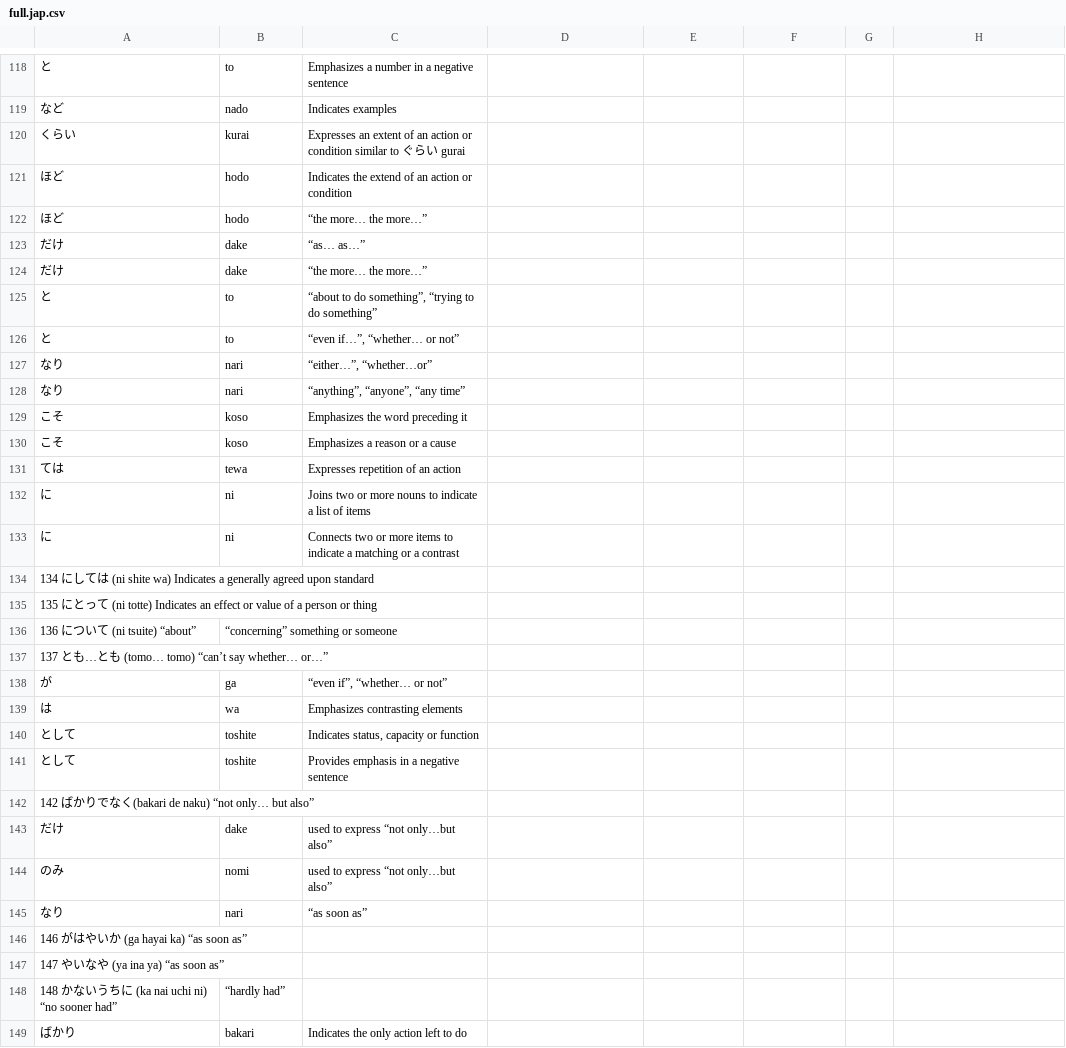
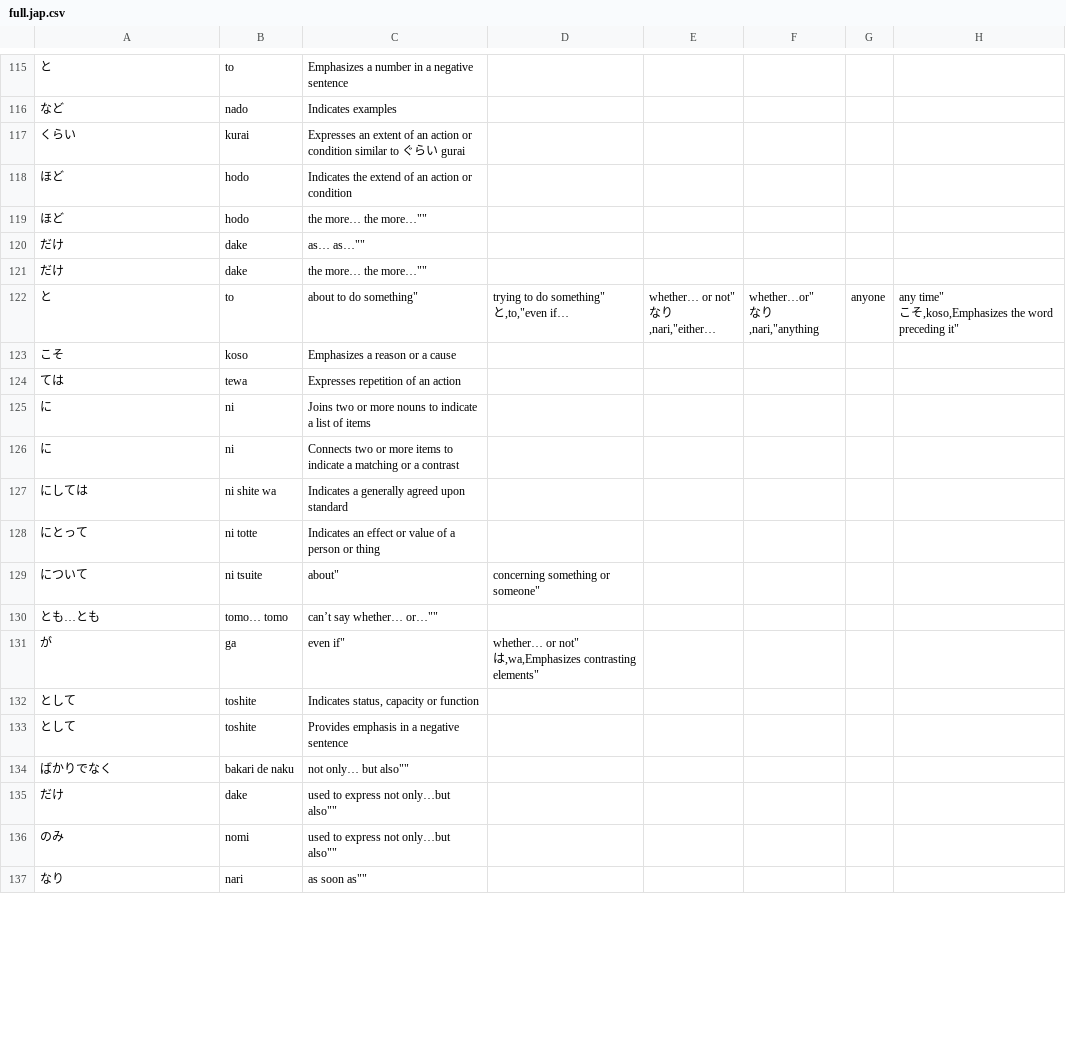
Before and after one commit to termsurf/mist, a CSV file: text/list/word/particle/full.jap.csv, drawn as a sheet; only a part is shown, gaps mark what is left out; the diff covers the shown part only.

```diff
--- a/text/list/word/particle/full.jap.csv
+++ b/text/list/word/particle/full.jap.csv
@@ -121,10 +121,10 @@
 ほど,hodo,"Indicates the extend of an action or condition"
-ほど,hodo,"“the more… the more…”"
-だけ,dake,"“as… as…”"
-だけ,dake,"“the more… the more…”"
-と,to,"“about to do something”, “trying to do something”"
-と,to,"“even if…”, “whether… or not”"
-なり,nari,"“either…”, “whether…or”"
-なり,nari,"“anything”, “anyone”, “any time”"
-こそ,koso,"Emphasizes the word preceding it"
+ほど,hodo,""the more… the more…""
+だけ,dake,""as… as…""
+だけ,dake,""the more… the more…""
+と,to,""about to do something", "trying to do something""
+と,to,""even if…", "whether… or not""
+なり,nari,""either…", "whether…or""
+なり,nari,""anything", "anyone", "any time""
+こそ,koso,"Emphasizes the word preceding it"
 こそ,koso,"Emphasizes a reason or a cause"
@@ -133,17 +133,13 @@
 に,ni,"Connects two or more items to indicate a matching or a contrast"
-134	にしては (ni shite wa)	Indicates a generally agreed upon standard
-135	にとって (ni totte)	Indicates an effect or value of a person or thing
-136	について (ni tsuite)	“about”, “concerning” something or someone
-137	とも…とも (tomo… tomo)	“can’t say whether… or…”
-が,ga,"“even if”, “whether… or not”"
-は,wa,"Emphasizes contrasting elements"
+にしては,ni shite wa,"Indicates a generally agreed upon standard"
+にとって,ni totte,"Indicates an effect or value of a person or thing"
+について,ni tsuite,""about", "concerning" something or someone"
+とも…とも,tomo… tomo,""can’t say whether… or…""
+が,ga,""even if", "whether… or not""
+は,wa,"Emphasizes contrasting elements"
 として,toshite,"Indicates status, capacity or function"
 として,toshite,"Provides emphasis in a negative sentence"
-142	ばかりでなく(bakari de naku)	“not only… but also”
-だけ,dake,"used to express “not only…but also”"
-のみ,nomi,"used to express “not only…but also”"
-なり,nari,"“as soon as”"
-146	がはやいか (ga hayai ka)	“as soon as”
-147	やいなや (ya ina ya)	“as soon as”
-148	かないうちに (ka nai uchi ni)	“no sooner had”, “hardly had”
-ばかり,bakari,"Indicates the only action left to do"
+ばかりでなく,bakari de naku,""not only… but also""
+だけ,dake,"used to express "not only…but also""
+のみ,nomi,"used to express "not only…but also""
+なり,nari,""as soon as""
```
Also changed, not shown: 13 added rows, 15 removed rows and 35 edited cells elsewhere in this file.
